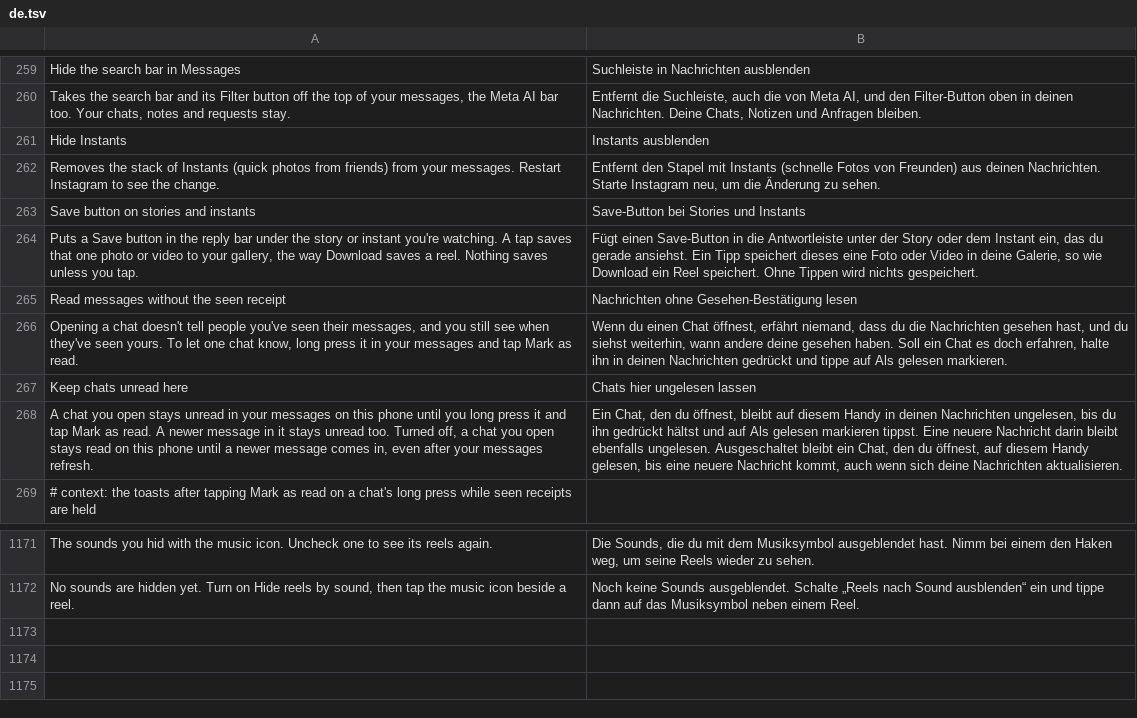
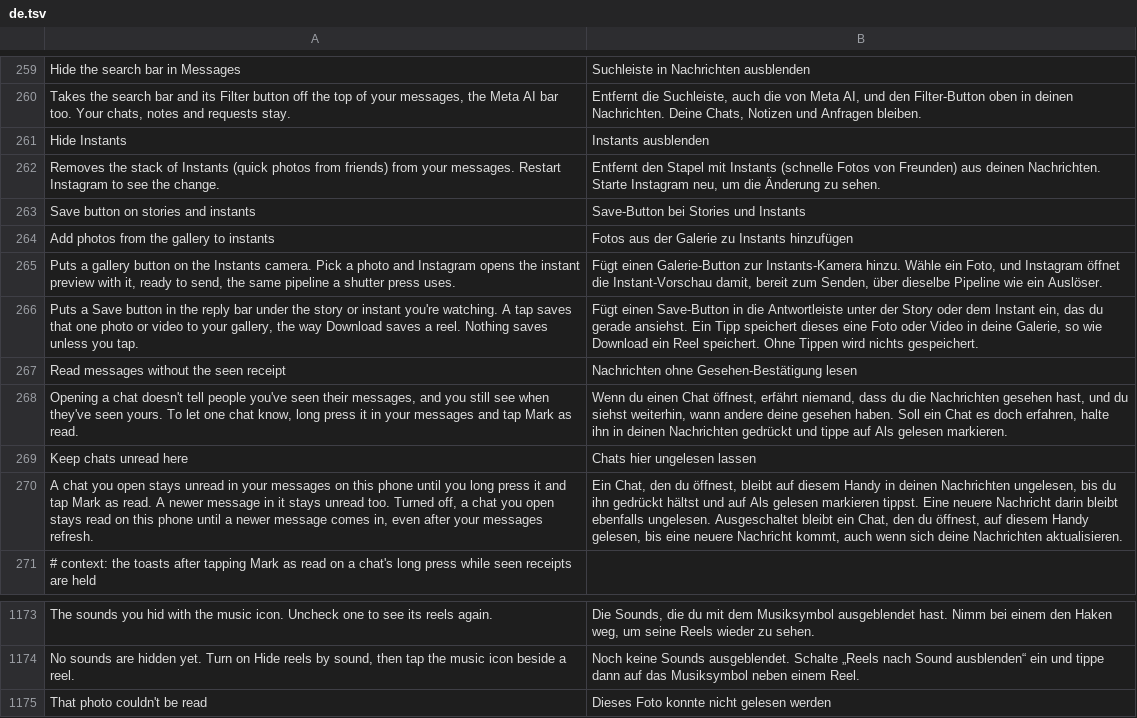
Before and after one commit to meraz9000/HushGram, a TSV file: extensions/shared/library/src/main/l10n/de.tsv, drawn as a sheet; only a part is shown, gaps mark what is left out; the diff names each change by its address in the sheet, - before the commit and + after, or states it on an @@ line.

Commit message:
feat(instants): reach the capture pipeline from the gallery pick
The pick now decodes, hands over, and enters A04 with its own options
object and a followers-only audience config; the continuation is a
dynamic proxy over Instagram's renamed coroutine interface whose empty
context returns the caller's fold initial value. The guard keeps only
the real viewmodel class. What stops the publish: A04's own state
accessor finds its lazy field null on the instances the screen exposes,
though the app calls the same accessor successfully moments before —
so the next step is to replay a captured shutter call instead of
synthesizing one: hook A04's entry on a real capture, keep the exact
arguments, and substitute only the bitmap.

```diff
--- a/extensions/shared/library/src/main/l10n/de.tsv
+++ b/extensions/shared/library/src/main/l10n/de.tsv
+row 264: Add photos from the gallery to instants | Fotos aus der Galerie zu Instants hinzufügen
+row 265: Puts a gallery button on the Instants camera. Pick a photo and Instagram opens the instant preview with it, ready to send, the same pipeline a shutter press uses. | Fügt einen Galerie-Button zur Instants-Kamera hinzu. Wähle ein Foto, und Instagram öffnet die Instant-Vorschau damit, bereit zum Senden, über dieselbe Pipeline wie ein Auslöser.
+row 1175: That photo couldn't be read | Dieses Foto konnte nicht gelesen werden
```
Also changed, not shown: extensions/shared/library/src/main/l10n/es.tsv, extensions/shared/library/src/main/l10n/in.tsv, 23 other files.
